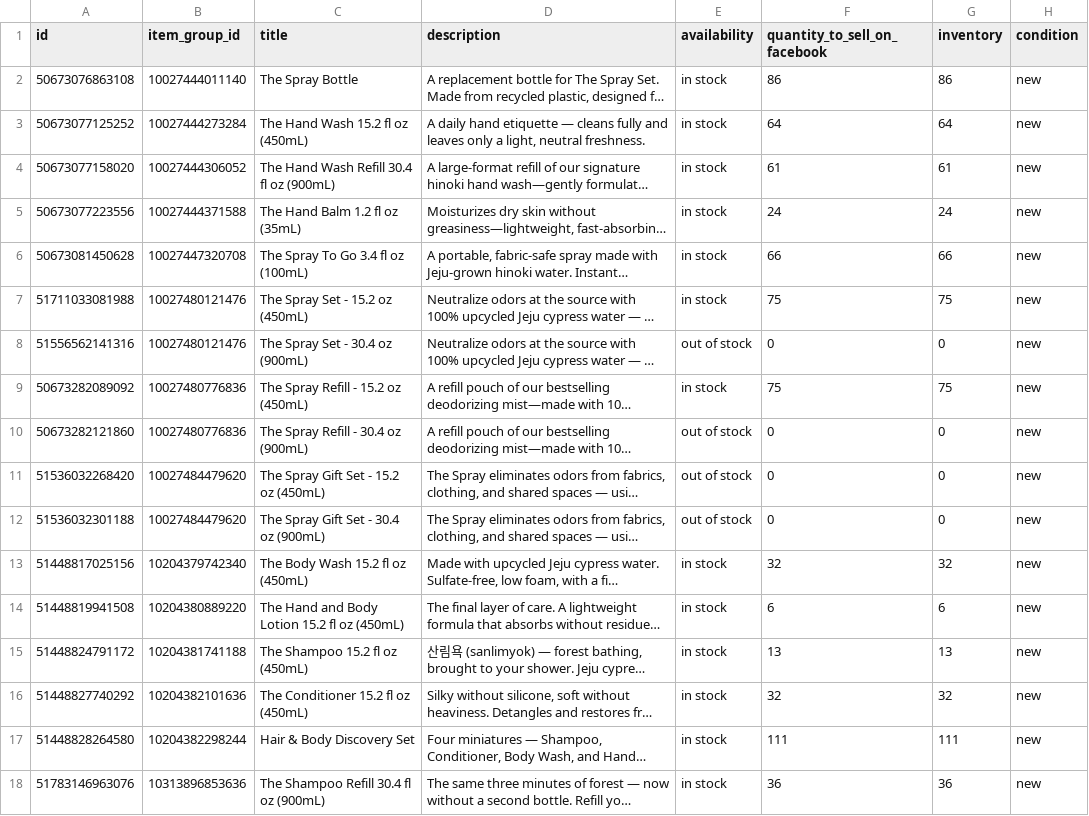
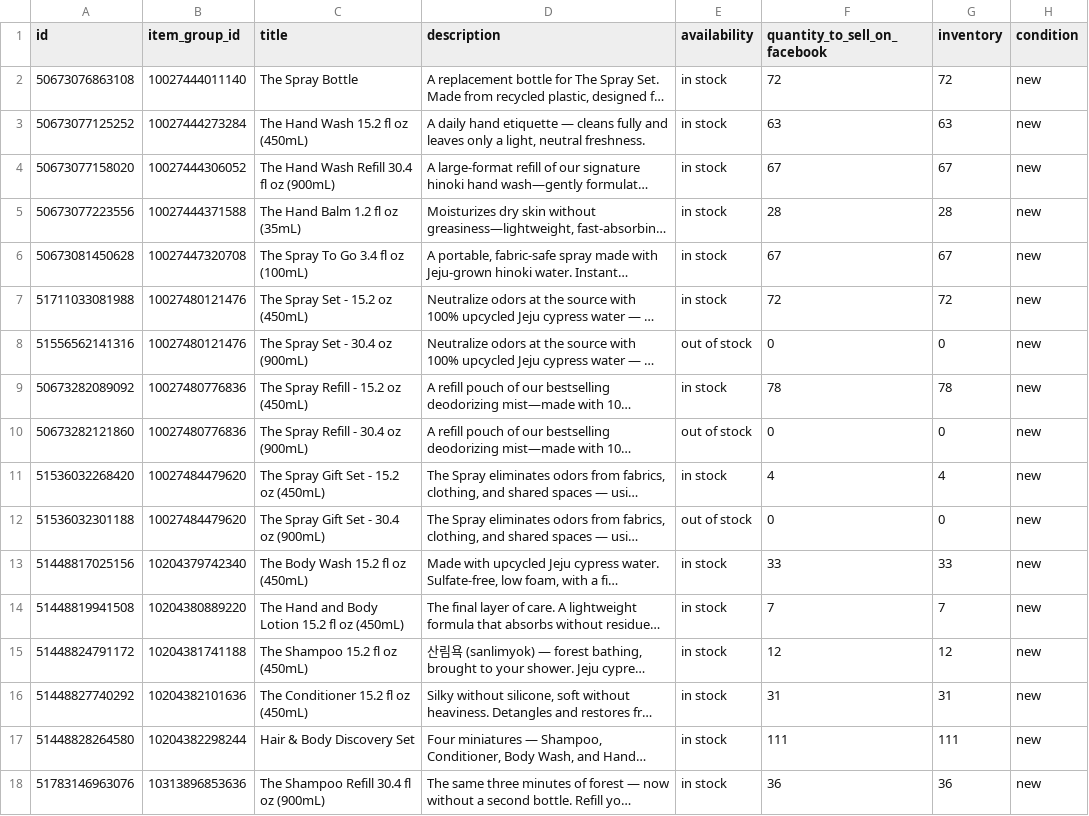
Before and after one commit to efg-shaun/hinok-product-feed, a CSV file: docs/feed.csv, drawn as a sheet; only a part is shown; long unchanged cells end in …; the diff names each change by its address in the sheet, - before the commit and + after, or states it on an @@ line.

```diff
--- a/docs/feed.csv
+++ b/docs/feed.csv
-F2 (quantity_to_sell_on_facebook): 86
+F2 (quantity_to_sell_on_facebook): 72
-G2 (inventory): 86
+G2 (inventory): 72
-F3 (quantity_to_sell_on_facebook): 64
+F3 (quantity_to_sell_on_facebook): 63
-G3 (inventory): 64
+G3 (inventory): 63
-F4 (quantity_to_sell_on_facebook): 61
+F4 (quantity_to_sell_on_facebook): 67
-G4 (inventory): 61
+G4 (inventory): 67
-F5 (quantity_to_sell_on_facebook): 24
+F5 (quantity_to_sell_on_facebook): 28
-G5 (inventory): 24
+G5 (inventory): 28
-F6 (quantity_to_sell_on_facebook): 66
+F6 (quantity_to_sell_on_facebook): 67
-G6 (inventory): 66
+G6 (inventory): 67
-F7 (quantity_to_sell_on_facebook): 75
+F7 (quantity_to_sell_on_facebook): 72
-G7 (inventory): 75
+G7 (inventory): 72
-F9 (quantity_to_sell_on_facebook): 75
+F9 (quantity_to_sell_on_facebook): 78
-G9 (inventory): 75
+G9 (inventory): 78
-E11 (availability): out of stock
+E11 (availability): in stock
-F11 (quantity_to_sell_on_facebook): 0
+F11 (quantity_to_sell_on_facebook): 4
-G11 (inventory): 0
+G11 (inventory): 4
-F13 (quantity_to_sell_on_facebook): 32
+F13 (quantity_to_sell_on_facebook): 33
-G13 (inventory): 32
+G13 (inventory): 33
-F14 (quantity_to_sell_on_facebook): 6
+F14 (quantity_to_sell_on_facebook): 7
-G14 (inventory): 6
+G14 (inventory): 7
-F15 (quantity_to_sell_on_facebook): 13
+F15 (quantity_to_sell_on_facebook): 12
-G15 (inventory): 13
+G15 (inventory): 12
-F16 (quantity_to_sell_on_facebook): 32
+F16 (quantity_to_sell_on_facebook): 31
-G16 (inventory): 32
+G16 (inventory): 31
```
